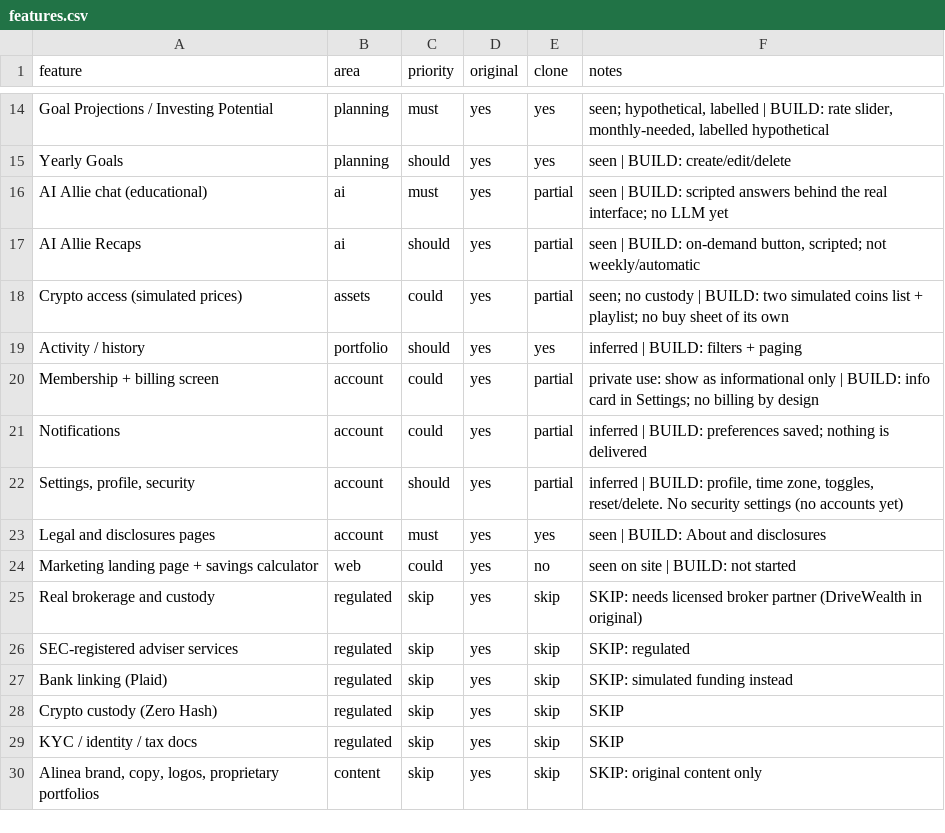
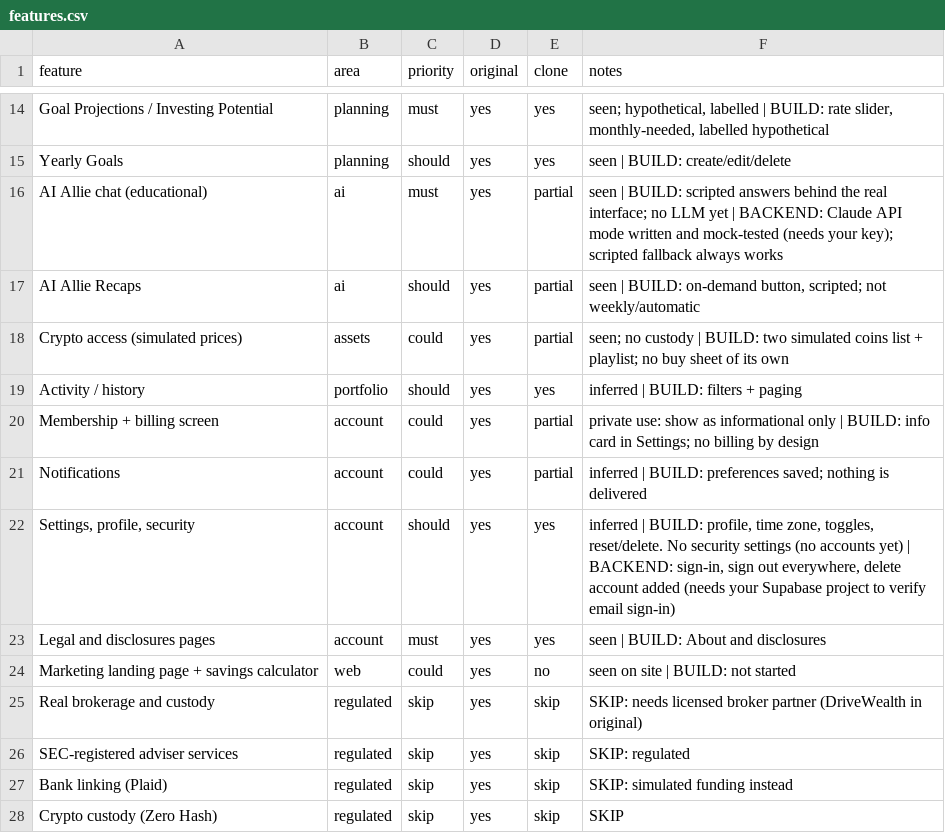
Before and after one commit to lucasboven05/Code, a CSV file: replica/features.csv, drawn as a sheet; only a part is shown, gaps mark what is left out; the shorter side is filled out with more unchanged rows.

```diff
--- a/replica/features.csv
+++ b/replica/features.csv
@@ -15,3 +15,3 @@ Goal Projections / Investing Potential,planning,must,yes,yes,"seen; hypothetical
 Yearly Goals,planning,should,yes,yes,seen | BUILD: create/edit/delete
-AI Allie chat (educational),ai,must,yes,partial,seen | BUILD: scripted answers behind the real interface; no LLM yet
+AI Allie chat (educational),ai,must,yes,partial,seen | BUILD: scripted answers behind the real interface; no LLM yet | BACKEND: Claude API mode written and mock-tested (needs your key); scripted fallback always works
 AI Allie Recaps,ai,should,yes,partial,"seen | BUILD: on-demand button, scripted; not weekly/automatic"
@@ -21,3 +21,3 @@ Membership + billing screen,account,could,yes,partial,private use: show as infor
 Notifications,account,could,yes,partial,inferred | BUILD: preferences saved; nothing is delivered
-"Settings, profile, security",account,should,yes,partial,"inferred | BUILD: profile, time zone, toggles, reset/delete. No security settings (no accounts yet)"
+"Settings, profile, security",account,should,yes,yes,"inferred | BUILD: profile, time zone, toggles, reset/delete. No security settings (no accounts yet) | BACKEND: sign-in, sign out everywhere, delete account added (needs your Supabase project to verify email sign-in)"
 Legal and disclosures pages,account,must,yes,yes,seen | BUILD: About and disclosures
```
Also changed, not shown: 53 other files.
